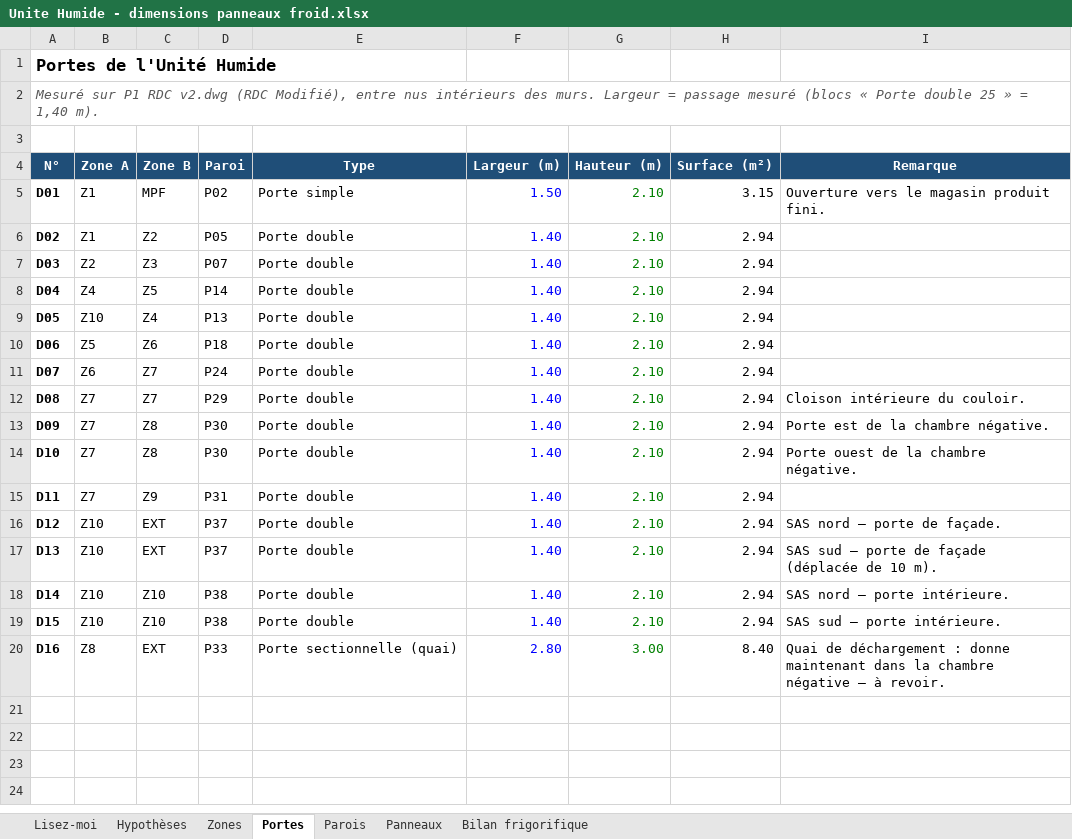
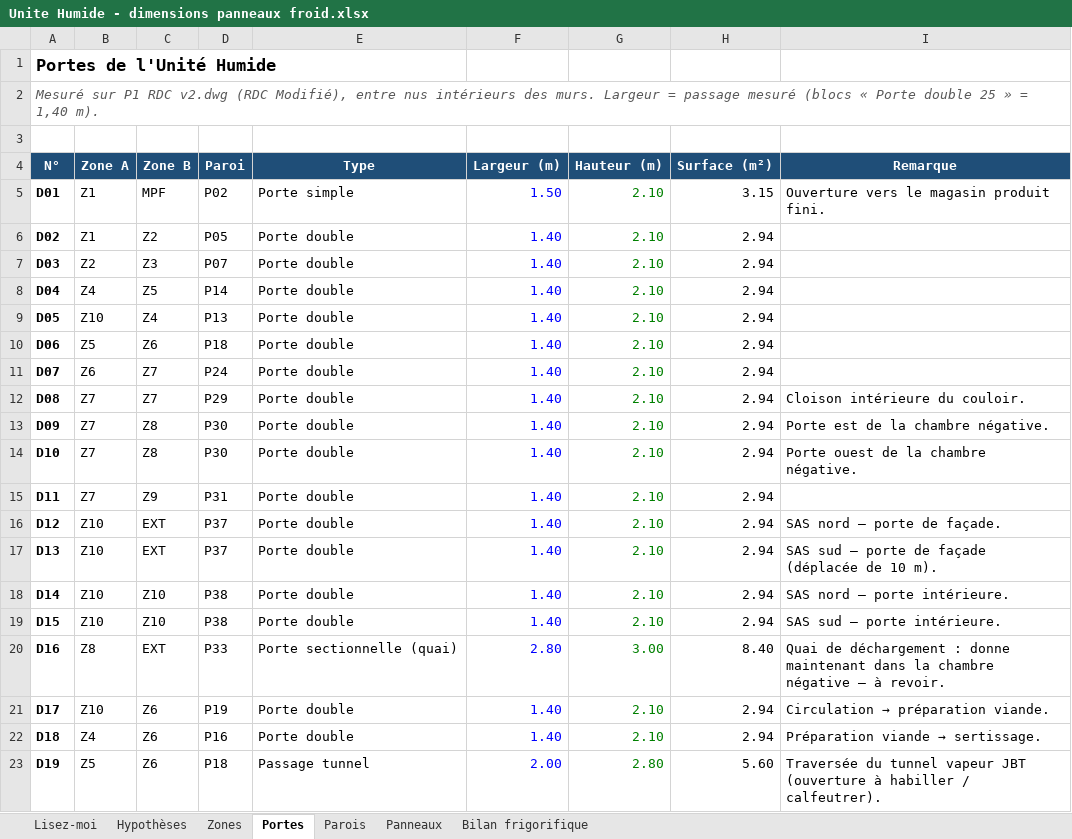
Before and after one commit to Elmouage17/petfactory-morocco, an Excel workbook: DWG_Plan_Modificatif/DWG Plan Modificatif/Unite Humide - dimensions panneaux froid.xlsx, sheet Portes, drawn as a sheet; values as stored, in another font and other column widths than the file's, no borders; the diff names each change by its address in the sheet, - before the commit and + after, or states it on an @@ line.

```diff
--- a/DWG_Plan_Modificatif/DWG Plan Modificatif/Unite Humide - dimensions panneaux froid.xlsx (sheet Portes)
+++ b/DWG_Plan_Modificatif/DWG Plan Modificatif/Unite Humide - dimensions panneaux froid.xlsx (sheet Portes)
+row 21: D17 | Z10 | Z6 | P19 | Porte double | 1.40 | 2.10 | 2.94 | Circulation → préparation viande.
+row 22: D18 | Z4 | Z6 | P16 | Porte double | 1.40 | 2.10 | 2.94 | Préparation viande → sertissage.
+row 23: D19 | Z5 | Z6 | P18 | Passage tunnel | 2.00 | 2.80 | 5.60 | Traversée du tunnel vapeur JBT (ouverture à habiller / calfeutrer).
```
Also changed, not shown: sheet Parois, sheet Zones, sheet Panneaux, sheet Bilan frigorifique, sheet Hypothèses, sheet Lisez-moi, formulas that keep their value, 3 other files.
